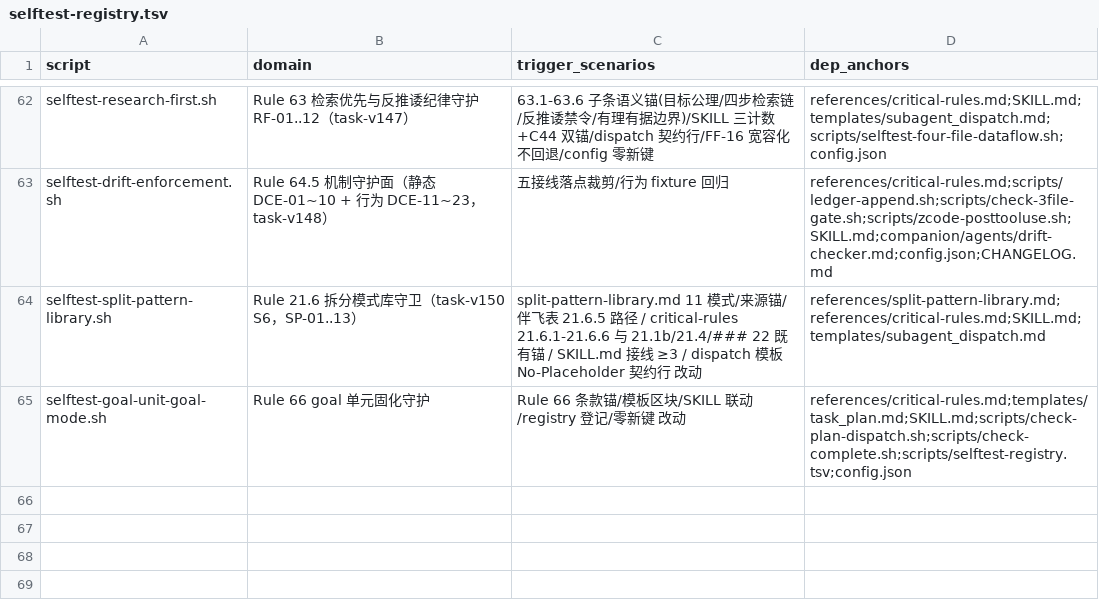
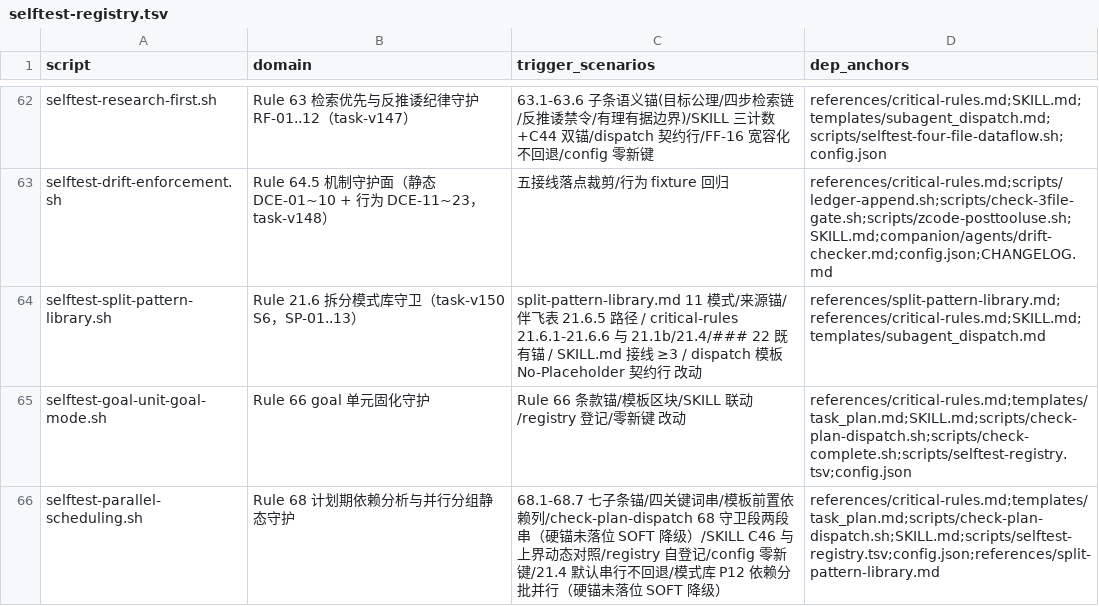
Before and after one commit to napoler/task-planner-skill, a TSV file: skills/task-planner/scripts/selftest-registry.tsv, drawn as a sheet; only a part is shown, gaps mark what is left out.

Commit message:
feat(task-planner): task-v153/Phase3 — Rule 68 七子条+模板前置依赖列+SKILL 1-68 级联+C46+守卫两档校验段+new selftest P-01..09+registry 登记+P12 模式+异构示例+G-07 健壮化+CHANGELOG

```diff
--- a/skills/task-planner/scripts/selftest-registry.tsv
+++ b/skills/task-planner/scripts/selftest-registry.tsv
@@ -65 +65,2 @@ selftest-split-pattern-library.sh	Rule 21.6 拆分模式库守卫（task-v150 S6
 selftest-goal-unit-goal-mode.sh	Rule 66 goal 单元固化守护	Rule 66 条款锚/模板区块/SKILL 联动/registry 登记/零新键 改动	references/critical-rules.md;templates/task_plan.md;SKILL.md;scripts/check-plan-dispatch.sh;scripts/check-complete.sh;scripts/selftest-registry.tsv;config.json
+selftest-parallel-scheduling.sh	Rule 68 计划期依赖分析与并行分组静态守护	68.1-68.7 七子条锚/四关键词串/模板前置依赖列/check-plan-dispatch 68 守卫段两段串（硬锚未落位 SOFT 降级）/SKILL C46 与上界动态对照/registry 自登记/config 零新键/21.4 默认串行不回退/模式库 P12 依赖分批并行（硬锚未落位 SOFT 降级）	references/critical-rules.md;templates/task_plan.md;scripts/check-plan-dispatch.sh;SKILL.md;scripts/selftest-registry.tsv;config.json;references/split-pattern-library.md
```
Also changed, not shown: 9 other files.
